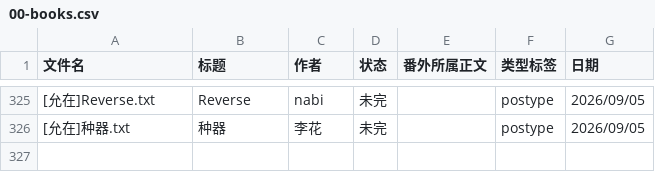
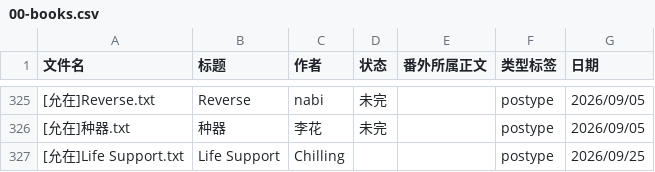
Before and after one commit to bunbearlibrary/reading-list, a CSV file: 00-books.csv, drawn as a sheet; only a part is shown, gaps mark what is left out; the diff names each change by its address in the sheet, - before the commit and + after, or states it on an @@ line.

Commit message:
Add 'Life Support' entry to 00-books.csv

```diff
--- a/00-books.csv
+++ b/00-books.csv
+row 327: [允在]Life Support.txt | Life Support | Chilling |  |  | postype | 2026/09/25
```
